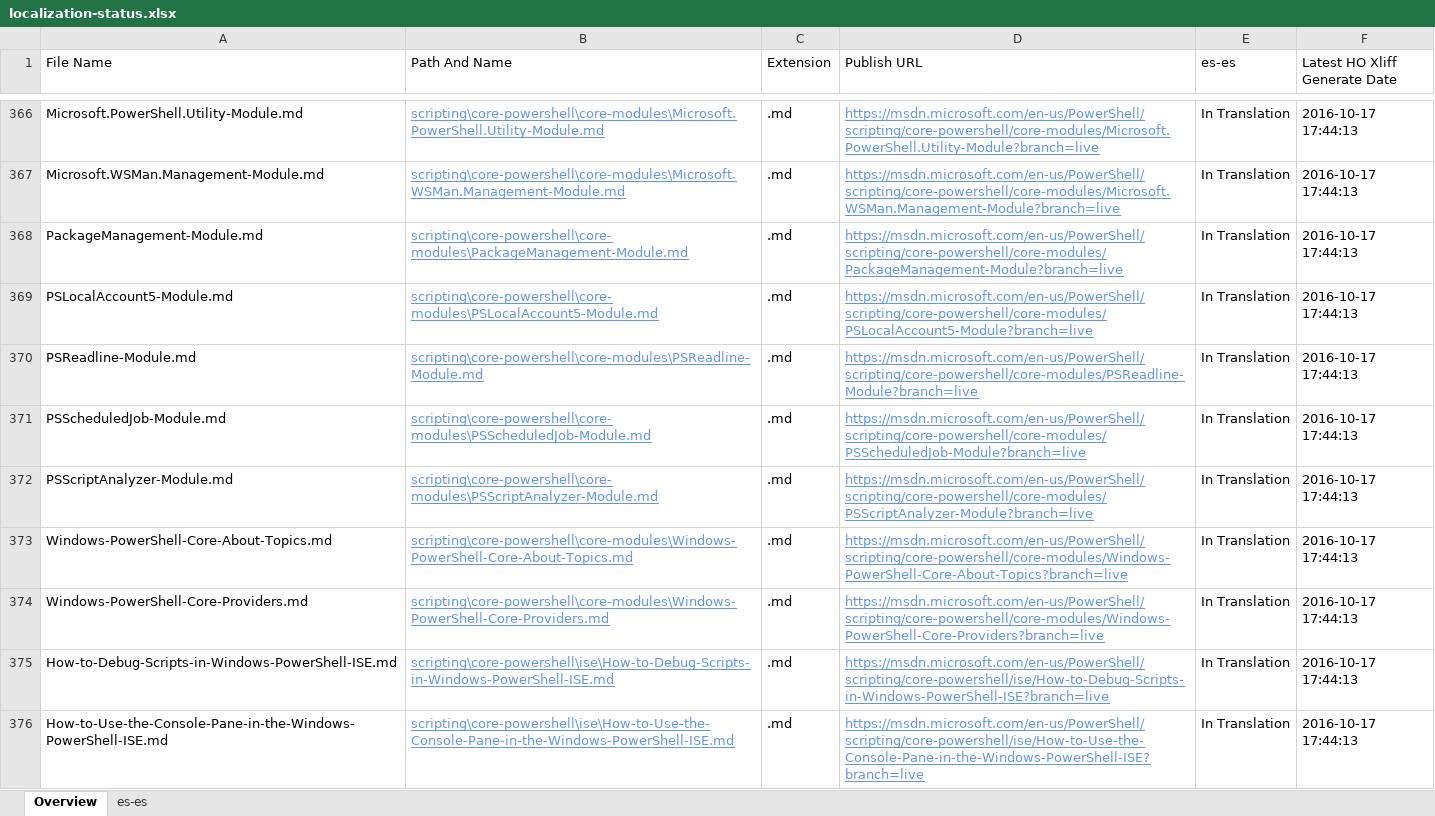
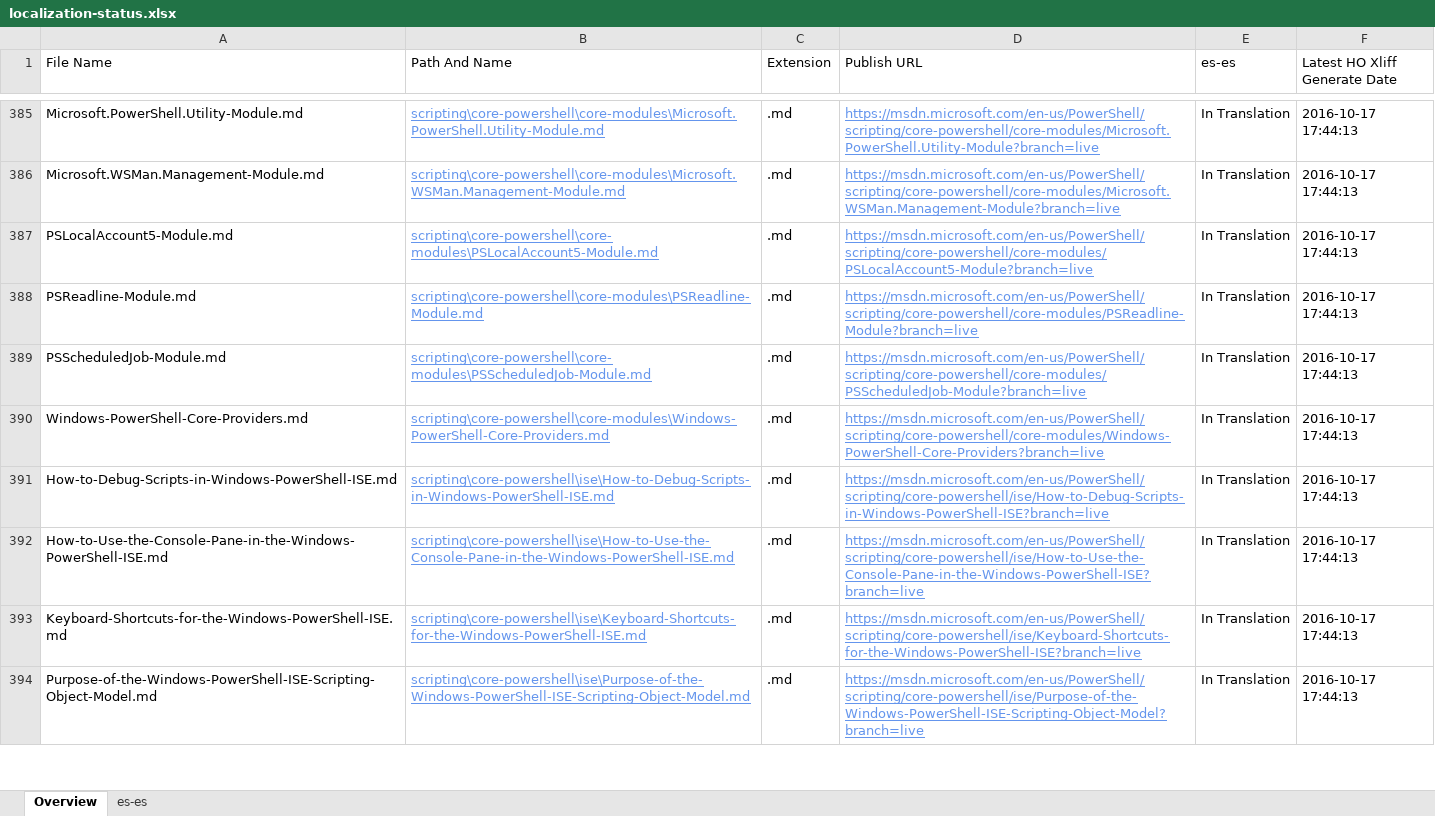
Before and after one commit to SonjaSaltzman/powerShell-Docs.handback, an Excel workbook: ol-handback/PowerShell/powerShell-Docs/live/localization-status.xlsx, sheet Overview, drawn as a sheet; only a part is shown, gaps mark what is left out; the shorter side is filled out with more unchanged rows; values as stored, in another font and other column widths than the file's, no borders; table styles not drawn; removed rows and columns are numbered as before the commit, all else as after; the diff covers the shown part only; the diff names each change by its address in the sheet, - before the commit and + after, or states it on an @@ line.

```diff
--- a/ol-handback/PowerShell/powerShell-Docs/live/localization-status.xlsx (sheet Overview)
+++ b/ol-handback/PowerShell/powerShell-Docs/live/localization-status.xlsx (sheet Overview)
-row 368: PackageManagement-Module.md | scripting\core-powershell\core-modules\PackageManagement-Module.md | .md | https://msdn.microsoft.com/en-us/PowerShell/scripting/core-powershell/core-modules/PackageManagement-Module?branch=live | In Translation | 2016-10-17 17:44:13
-row 372: PSScriptAnalyzer-Module.md | scripting\core-powershell\core-modules\PSScriptAnalyzer-Module.md | .md | https://msdn.microsoft.com/en-us/PowerShell/scripting/core-powershell/core-modules/PSScriptAnalyzer-Module?branch=live | In Translation | 2016-10-17 17:44:13
-row 373: Windows-PowerShell-Core-About-Topics.md | scripting\core-powershell\core-modules\Windows-PowerShell-Core-About-Topics.md | .md | https://msdn.microsoft.com/en-us/PowerShell/scripting/core-powershell/core-modules/Windows-PowerShell-Core-About-Topics?branch=live | In Translation | 2016-10-17 17:44:13
```
Also changed, not shown: 19 added rows and 16 removed rows elsewhere in this sheet, sheet es-es, ol-handback/PowerShell/powerShell-Docs/live/handback-status.xlsx.
